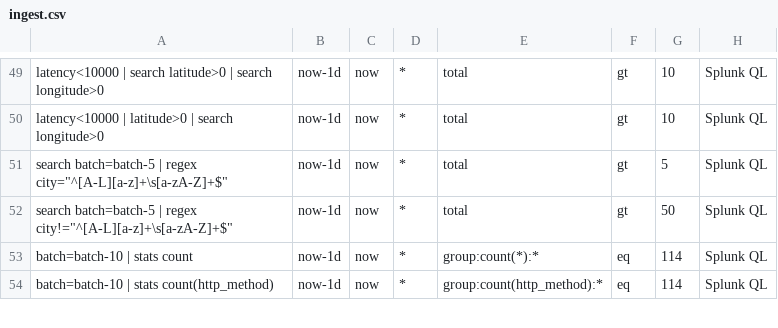
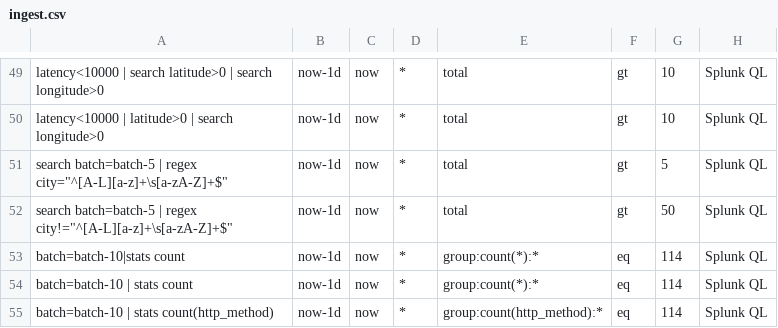
Before and after one commit to siglens/siglens, a CSV file: cicd/ingest.csv, drawn as a sheet; only a part is shown, gaps mark what is left out.

Commit message:
Update CICD tests

```diff
--- a/cicd/ingest.csv
+++ b/cicd/ingest.csv
@@ -52,2 +52,3 @@ latency<10000 | latitude>0 | search longitude>0,now-1d,now,*,total,gt,10,Splunk
 "search batch=batch-5 | regex city!=""^[A-L][a-z]+\s[a-zA-Z]+$""",now-1d,now,*,total,gt,50,Splunk QL
+batch=batch-10|stats count,now-1d,now,*,group:count(*):*,eq,114,Splunk QL
 batch=batch-10 | stats count,now-1d,now,*,group:count(*):*,eq,114,Splunk QL
```
Also changed, not shown: cicd/restart.csv.
